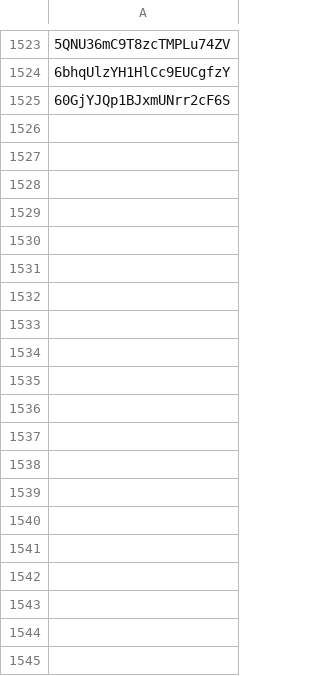
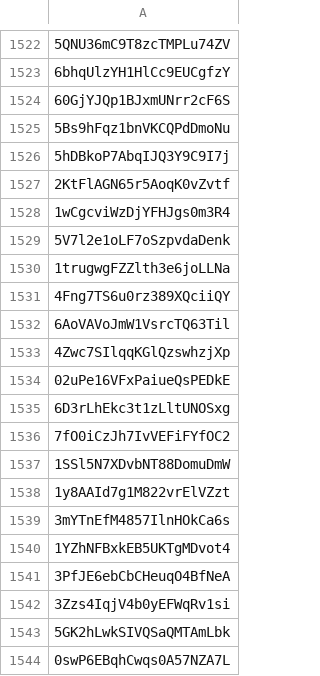
Before and after one commit to ATawzer/Storm-Old, a CSV file: data/storm_artists_instrumental.csv, drawn as a sheet; only a part is shown, gaps mark what is left out; the diff covers the shown part only; the diff names each change by its address in the sheet, - before the commit and + after, or states it on an @@ line.

```diff
--- a/data/storm_artists_instrumental.csv
+++ b/data/storm_artists_instrumental.csv
+row 1525: 5Bs9hFqz1bnVKCQPdDmoNu
+row 1526: 5hDBkoP7AbqIJQ3Y9C9I7j
+row 1527: 2KtFlAGN65r5AoqK0vZvtf
+row 1528: 1wCgcviWzDjYFHJgs0m3R4
+row 1529: 5V7l2e1oLF7oSzpvdaDenk
+row 1530: 1trugwgFZZlth3e6joLLNa
+row 1531: 4Fng7TS6u0rz389XQciiQY
+row 1532: 6AoVAVoJmW1VsrcTQ63Til
+row 1533: 4Zwc7SIlqqKGlQzswhzjXp
+row 1534: 02uPe16VFxPaiueQsPEDkE
+row 1535: 6D3rLhEkc3t1zLltUNOSxg
+row 1536: 7fO0iCzJh7IvVEFiFYfOC2
+row 1537: 1SSl5N7XDvbNT88DomuDmW
+row 1538: 1y8AAId7g1M822vrElVZzt
+row 1539: 3mYTnEfM4857IlnHOkCa6s
+row 1540: 1YZhNFBxkEB5UKTgMDvot4
+row 1541: 3PfJE6ebCbCHeuqO4BfNeA
+row 1542: 3Zzs4IqjV4b0yEFWqRv1si
+row 1543: 5GK2hLwkSIVQSaQMTAmLbk
+row 1544: 0swP6EBqhCwqs0A57NZA7L
```
Also changed, not shown: 27 added rows and 1 moved row elsewhere in this file, data/storm_blacklist_instrumental.csv, data/storm_run_metadata_instrumental.csv, 3 other files.
